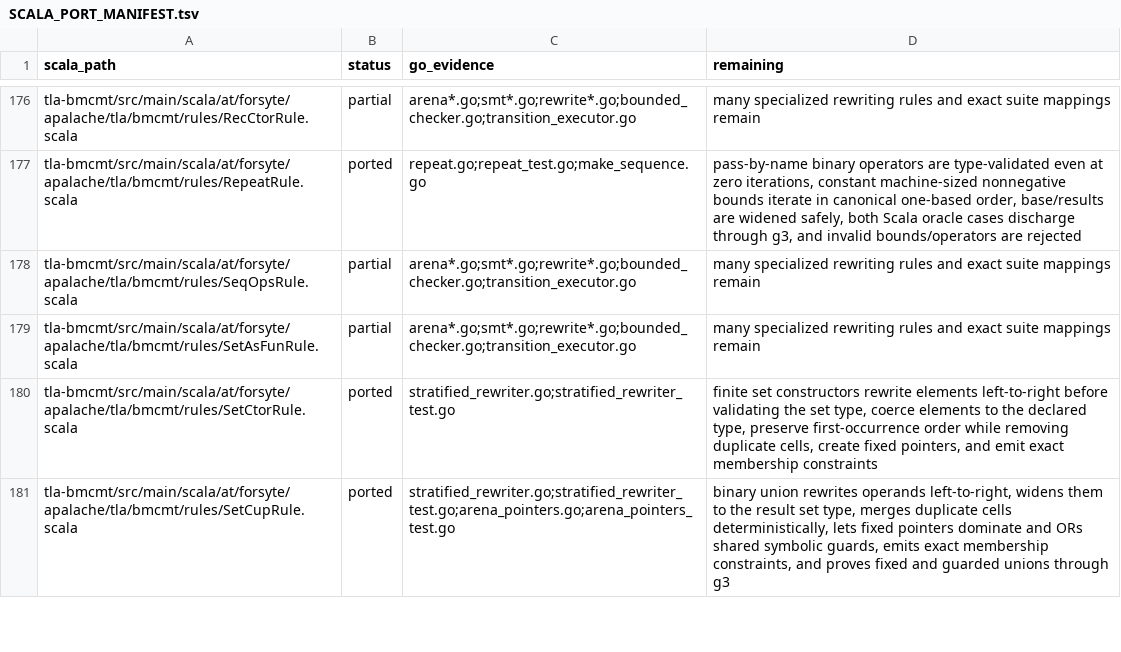
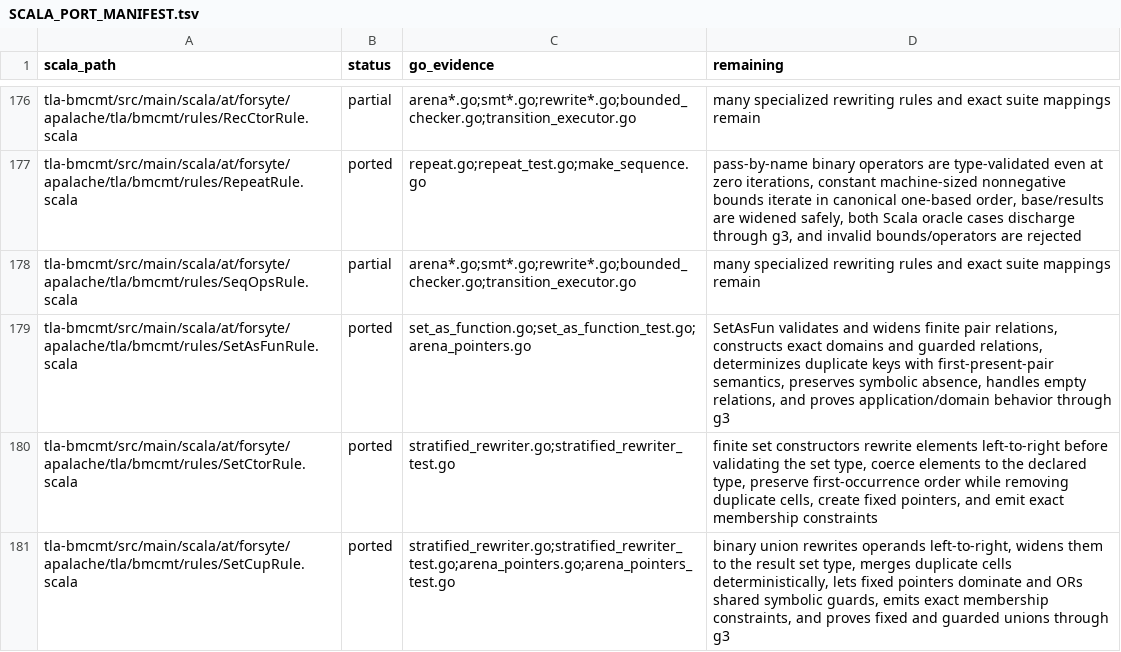
Before and after one commit to glycerine/apalache-go, a TSV file: pkg/SCALA_PORT_MANIFEST.tsv, drawn as a sheet; only a part is shown, gaps mark what is left out.

Commit message:
complete set as function rule

```diff
--- a/pkg/SCALA_PORT_MANIFEST.tsv
+++ b/pkg/SCALA_PORT_MANIFEST.tsv
@@ -178,3 +178,3 @@ tla-bmcmt/src/main/scala/at/forsyte/apalache/tla/bmcmt/rules/RepeatRule.scala	po
 tla-bmcmt/src/main/scala/at/forsyte/apalache/tla/bmcmt/rules/SeqOpsRule.scala	partial	arena*.go;smt*.go;rewrite*.go;bounded_checker.go;transition_executor.go	many specialized rewriting rules and exact suite mappings remain
-tla-bmcmt/src/main/scala/at/forsyte/apalache/tla/bmcmt/rules/SetAsFunRule.scala	partial	arena*.go;smt*.go;rewrite*.go;bounded_checker.go;transition_executor.go	many specialized rewriting rules and exact suite mappings remain
+tla-bmcmt/src/main/scala/at/forsyte/apalache/tla/bmcmt/rules/SetAsFunRule.scala	ported	set_as_function.go;set_as_function_test.go;arena_pointers.go	SetAsFun validates and widens finite pair relations, constructs exact domains and guarded relations, determinizes duplicate keys with first-present-pair semantics, preserves symbolic absence, handles empty relations, and proves application/domain behavior through g3
 tla-bmcmt/src/main/scala/at/forsyte/apalache/tla/bmcmt/rules/SetCtorRule.scala	ported	stratified_rewriter.go;stratified_rewriter_test.go	finite set constructors rewrite elements left-to-right before validating the set type, coerce elements to the declared type, preserve first-occurrence order while removing duplicate cells, create fixed pointers, and emit exact membership constraints
```
Also changed, not shown: 1 other file.
